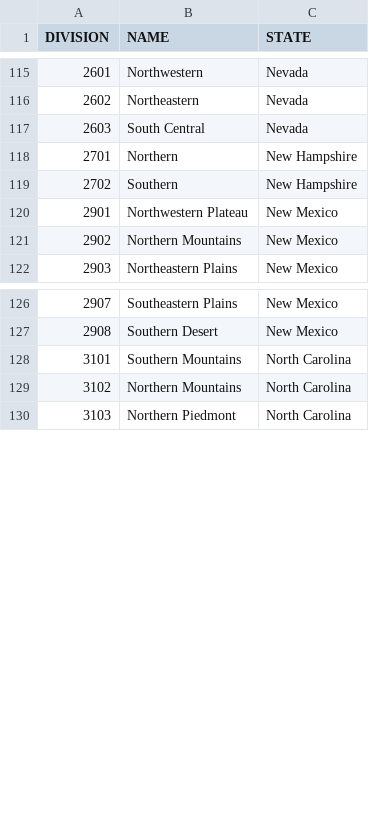
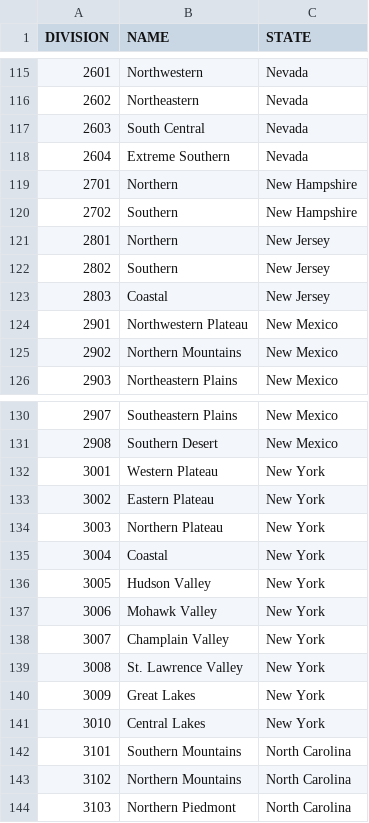
Before and after one commit to wjcapehart/LOCA_Percentile_Processing, a CSV file: ClimDiv_table_avail.csv, drawn as a sheet; only a part is shown, gaps mark what is left out; the diff names each change by its address in the sheet, - before the commit and + after, or states it on an @@ line.

```diff
--- a/ClimDiv_table_avail.csv
+++ b/ClimDiv_table_avail.csv
+row 118: 2604 | Extreme Southern | Nevada
+row 121: 2801 | Northern | New Jersey
+row 122: 2802 | Southern | New Jersey
+row 123: 2803 | Coastal | New Jersey
+row 132: 3001 | Western Plateau | New York
+row 133: 3002 | Eastern Plateau | New York
+row 134: 3003 | Northern Plateau | New York
+row 135: 3004 | Coastal | New York
+row 136: 3005 | Hudson Valley | New York
+row 137: 3006 | Mohawk Valley | New York
+row 138: 3007 | Champlain Valley | New York
+row 139: 3008 | St. Lawrence Valley | New York
+row 140: 3009 | Great Lakes | New York
+row 141: 3010 | Central Lakes | New York
```
Also changed, not shown: HUC_table_avail.csv, 8 other files.
